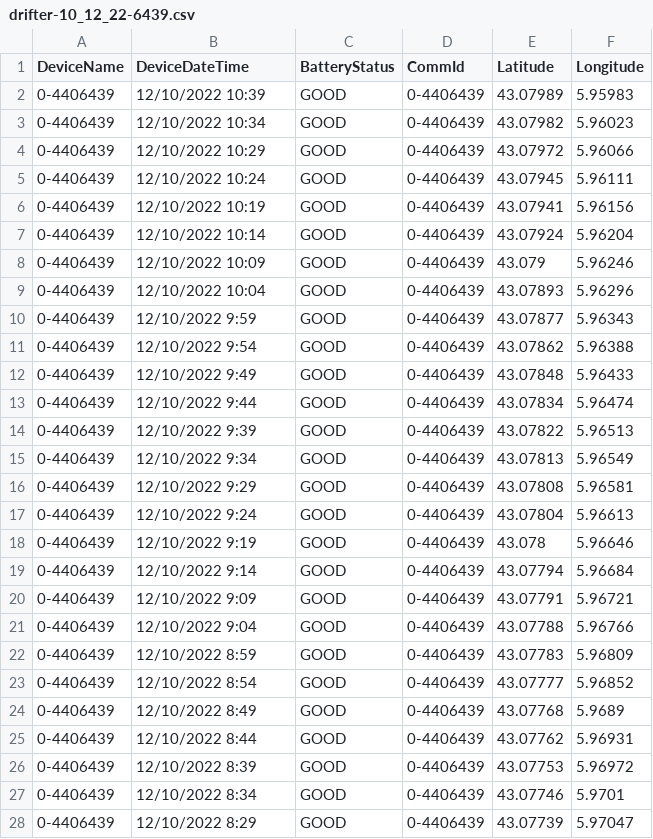
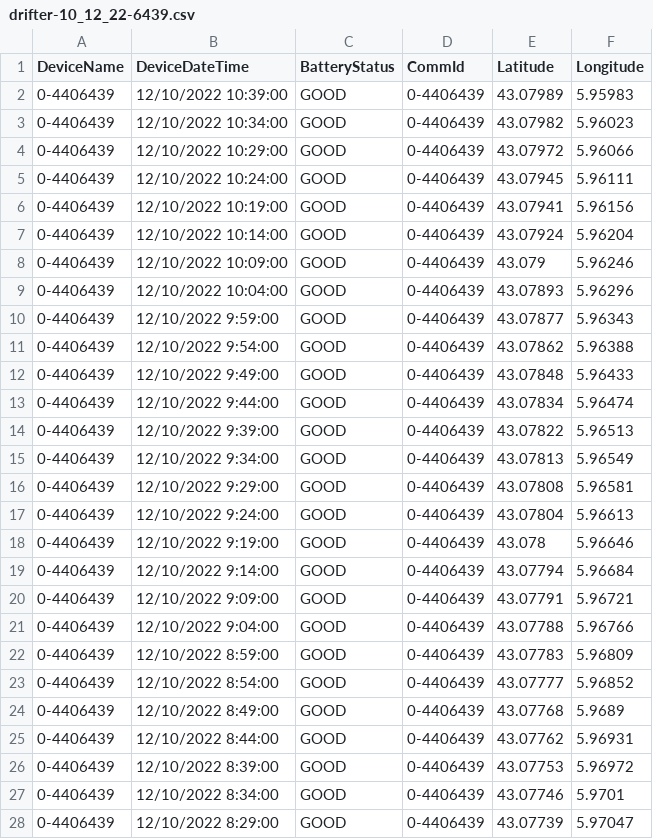
Before and after one commit to AyeshaAslam1/MIR_BOAT_DAY1_DATA, a CSV file: MIROceanographyAnalysis/DriftersData/drifter-10_12_22-6439.csv, drawn as a sheet; only a part is shown; the diff covers the shown part only.

Commit message:
Update drifter-10_12_22-6439.csv

```diff
--- a/MIROceanographyAnalysis/DriftersData/drifter-10_12_22-6439.csv
+++ b/MIROceanographyAnalysis/DriftersData/drifter-10_12_22-6439.csv
@@ -1,28 +1,28 @@
 DeviceName,DeviceDateTime,BatteryStatus,CommId,Latitude,Longitude
-0-4406439,12/10/2022 10:39,GOOD,0-4406439,43.07989,5.95983
-0-4406439,12/10/2022 10:34,GOOD,0-4406439,43.07982,5.96023
-0-4406439,12/10/2022 10:29,GOOD,0-4406439,43.07972,5.96066
-0-4406439,12/10/2022 10:24,GOOD,0-4406439,43.07945,5.96111
-0-4406439,12/10/2022 10:19,GOOD,0-4406439,43.07941,5.96156
-0-4406439,12/10/2022 10:14,GOOD,0-4406439,43.07924,5.96204
-0-4406439,12/10/2022 10:09,GOOD,0-4406439,43.079,5.96246
-0-4406439,12/10/2022 10:04,GOOD,0-4406439,43.07893,5.96296
-0-4406439,12/10/2022 9:59,GOOD,0-4406439,43.07877,5.96343
-0-4406439,12/10/2022 9:54,GOOD,0-4406439,43.07862,5.96388
-0-4406439,12/10/2022 9:49,GOOD,0-4406439,43.07848,5.96433
-0-4406439,12/10/2022 9:44,GOOD,0-4406439,43.07834,5.96474
-0-4406439,12/10/2022 9:39,GOOD,0-4406439,43.07822,5.96513
-0-4406439,12/10/2022 9:34,GOOD,0-4406439,43.07813,5.96549
-0-4406439,12/10/2022 9:29,GOOD,0-4406439,43.07808,5.96581
-0-4406439,12/10/2022 9:24,GOOD,0-4406439,43.07804,5.96613
-0-4406439,12/10/2022 9:19,GOOD,0-4406439,43.078,5.96646
-0-4406439,12/10/2022 9:14,GOOD,0-4406439,43.07794,5.96684
-0-4406439,12/10/2022 9:09,GOOD,0-4406439,43.07791,5.96721
-0-4406439,12/10/2022 9:04,GOOD,0-4406439,43.07788,5.96766
-0-4406439,12/10/2022 8:59,GOOD,0-4406439,43.07783,5.96809
-0-4406439,12/10/2022 8:54,GOOD,0-4406439,43.07777,5.96852
-0-4406439,12/10/2022 8:49,GOOD,0-4406439,43.07768,5.9689
-0-4406439,12/10/2022 8:44,GOOD,0-4406439,43.07762,5.96931
-0-4406439,12/10/2022 8:39,GOOD,0-4406439,43.07753,5.96972
-0-4406439,12/10/2022 8:34,GOOD,0-4406439,43.07746,5.9701
-0-4406439,12/10/2022 8:29,GOOD,0-4406439,43.07739,5.97047
+0-4406439,12/10/2022 10:39:00,GOOD,0-4406439,43.07989,5.95983
+0-4406439,12/10/2022 10:34:00,GOOD,0-4406439,43.07982,5.96023
+0-4406439,12/10/2022 10:29:00,GOOD,0-4406439,43.07972,5.96066
+0-4406439,12/10/2022 10:24:00,GOOD,0-4406439,43.07945,5.96111
+0-4406439,12/10/2022 10:19:00,GOOD,0-4406439,43.07941,5.96156
+0-4406439,12/10/2022 10:14:00,GOOD,0-4406439,43.07924,5.96204
+0-4406439,12/10/2022 10:09:00,GOOD,0-4406439,43.079,5.96246
+0-4406439,12/10/2022 10:04:00,GOOD,0-4406439,43.07893,5.96296
+0-4406439,12/10/2022 9:59:00,GOOD,0-4406439,43.07877,5.96343
+0-4406439,12/10/2022 9:54:00,GOOD,0-4406439,43.07862,5.96388
+0-4406439,12/10/2022 9:49:00,GOOD,0-4406439,43.07848,5.96433
+0-4406439,12/10/2022 9:44:00,GOOD,0-4406439,43.07834,5.96474
+0-4406439,12/10/2022 9:39:00,GOOD,0-4406439,43.07822,5.96513
+0-4406439,12/10/2022 9:34:00,GOOD,0-4406439,43.07813,5.96549
+0-4406439,12/10/2022 9:29:00,GOOD,0-4406439,43.07808,5.96581
+0-4406439,12/10/2022 9:24:00,GOOD,0-4406439,43.07804,5.96613
+0-4406439,12/10/2022 9:19:00,GOOD,0-4406439,43.078,5.96646
+0-4406439,12/10/2022 9:14:00,GOOD,0-4406439,43.07794,5.96684
+0-4406439,12/10/2022 9:09:00,GOOD,0-4406439,43.07791,5.96721
+0-4406439,12/10/2022 9:04:00,GOOD,0-4406439,43.07788,5.96766
+0-4406439,12/10/2022 8:59:00,GOOD,0-4406439,43.07783,5.96809
+0-4406439,12/10/2022 8:54:00,GOOD,0-4406439,43.07777,5.96852
+0-4406439,12/10/2022 8:49:00,GOOD,0-4406439,43.07768,5.9689
+0-4406439,12/10/2022 8:44:00,GOOD,0-4406439,43.07762,5.96931
+0-4406439,12/10/2022 8:39:00,GOOD,0-4406439,43.07753,5.96972
+0-4406439,12/10/2022 8:34:00,GOOD,0-4406439,43.07746,5.9701
+0-4406439,12/10/2022 8:29:00,GOOD,0-4406439,43.07739,5.97047
```
Also changed, not shown: 16 edited cells elsewhere in this file.
